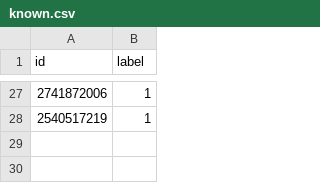
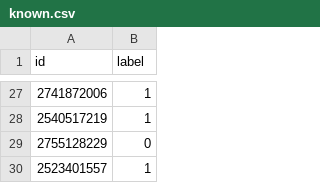
Before and after one commit to ZongXR/DCIC2022-Mining-Detection, a CSV file: data/known.csv, drawn as a sheet; only a part is shown, gaps mark what is left out.

```diff
--- a/data/known.csv
+++ b/data/known.csv
@@ -28 +28,3 @@ id,label
 2540517219,1
+2755128229,0
+2523401557,1
```
Also changed, not shown: 3 other files.
